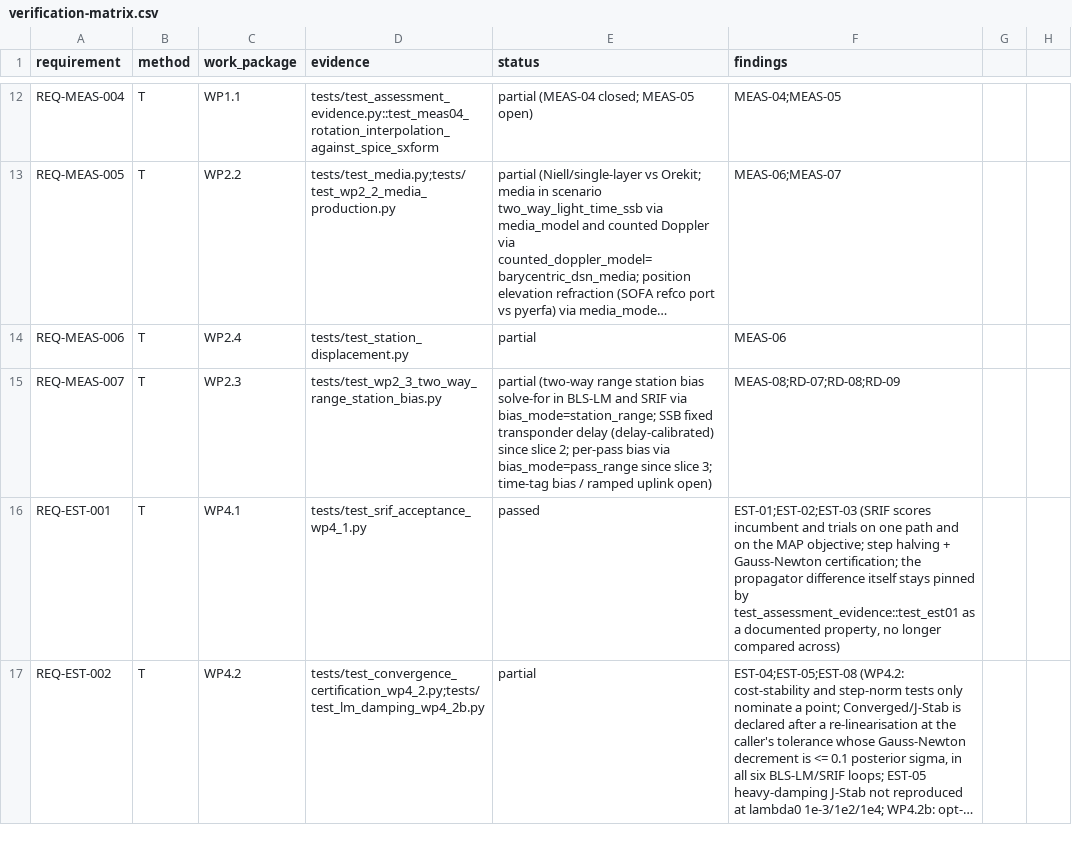
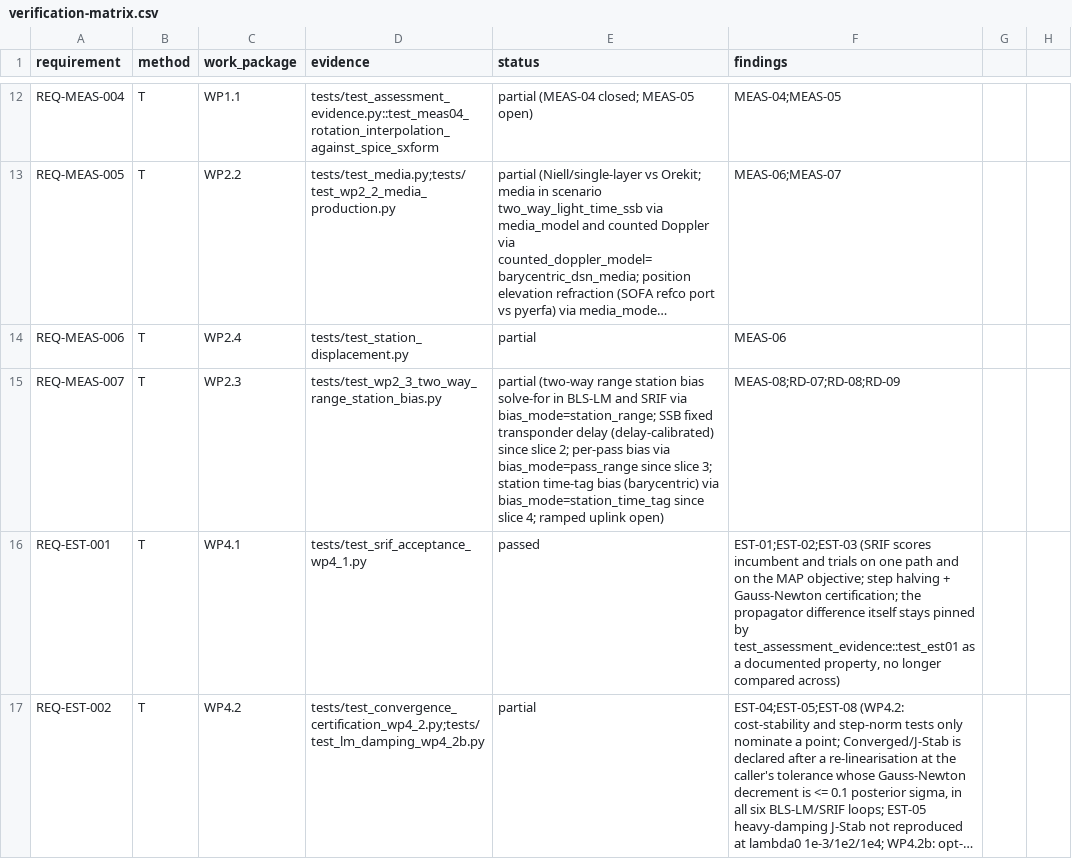
Before and after one commit to halici21/lunar-orbit-determination, a CSV file: docs/assurance/verification-matrix.csv, drawn as a sheet; only a part is shown, gaps mark what is left out; long unchanged cells end in …; the diff names each change by its address in the sheet, - before the commit and + after, or states it on an @@ line.

```diff
--- a/docs/assurance/verification-matrix.csv
+++ b/docs/assurance/verification-matrix.csv
-E15 (status): …slice 3; time-tag bias / ramped uplink…
+E15 (status): …slice 3; station time-tag bias (barycentric) via bias_mode=station_time_tag since slice 4; ramped uplink…
```
Also changed, not shown: 7 other files.
